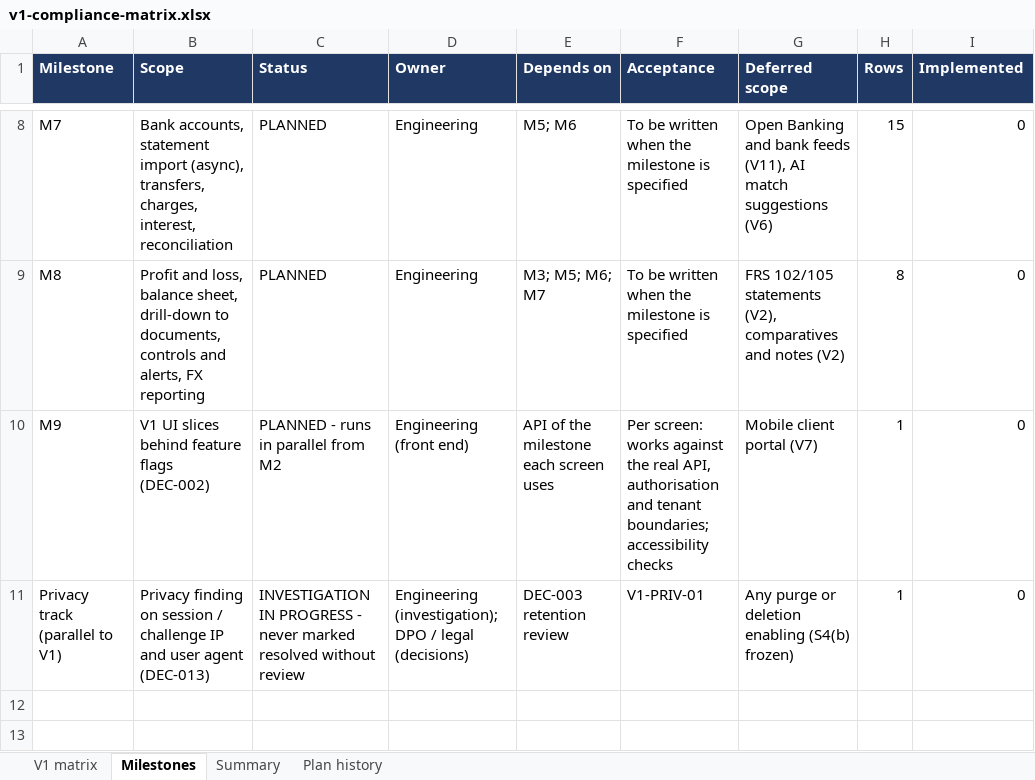
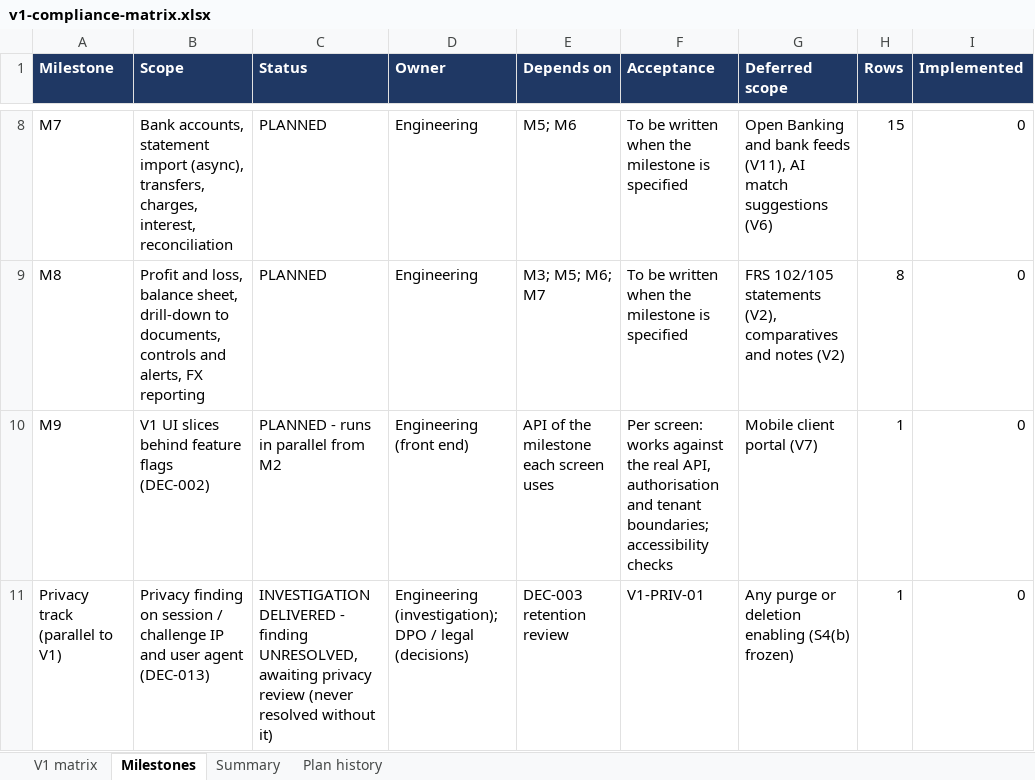
Before and after one commit to mianshoaiblhr/UK-Accounting-Platform, an Excel workbook: docs/architecture/v1-compliance-matrix.xlsx, sheet Milestones, drawn as a sheet; only a part is shown, gaps mark what is left out; values as stored, in another font and other column widths than the file's, no borders; the diff names each change by its address in the sheet, - before the commit and + after, or states it on an @@ line.

```diff
--- a/docs/architecture/v1-compliance-matrix.xlsx (sheet Milestones)
+++ b/docs/architecture/v1-compliance-matrix.xlsx (sheet Milestones)
-C11 (Status): INVESTIGATION IN PROGRESS - never marked resolved without review
+C11 (Status): INVESTIGATION DELIVERED - finding UNRESOLVED, awaiting privacy review (never resolved without it)
```
Also changed, not shown: sheet V1 matrix, sheet Summary, docs/legal/retention-verification-schedule.xlsx, 6 other files.
